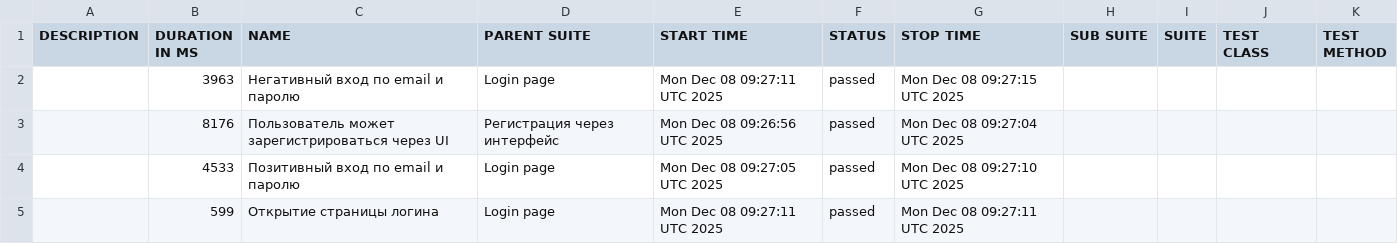
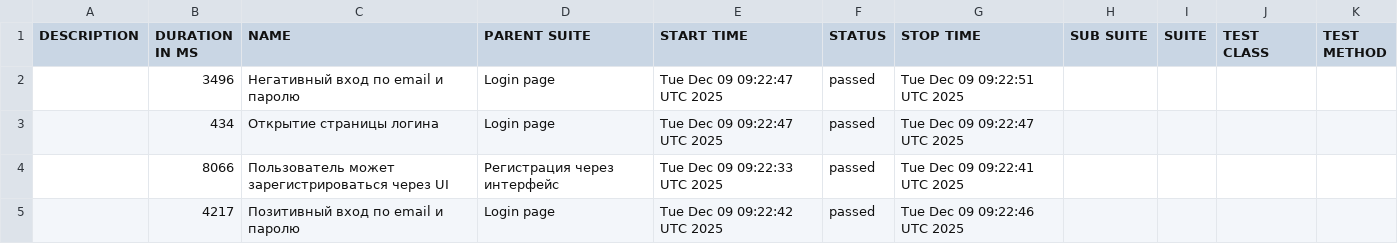
Before and after one commit to borbkin/e2e-codecept, a CSV file: data/suites.csv, drawn as a sheet.

```diff
--- a/data/suites.csv
+++ b/data/suites.csv
@@ -1,5 +1,5 @@
 "DESCRIPTION","DURATION IN MS","NAME","PARENT SUITE","START TIME","STATUS","STOP TIME","SUB SUITE","SUITE","TEST CLASS","TEST METHOD"
-"","3963","Негативный вход по email и паролю","Login page","Mon Dec 08 09:27:11 UTC 2025","passed","Mon Dec 08 09:27:15 UTC 2025","","","",""
-"","8176","Пользователь может зарегистрироваться через UI","Регистрация через интерфейс","Mon Dec 08 09:26:56 UTC 2025","passed","Mon Dec 08 09:27:04 UTC 2025","","","",""
-"","4533","Позитивный вход по email и паролю","Login page","Mon Dec 08 09:27:05 UTC 2025","passed","Mon Dec 08 09:27:10 UTC 2025","","","",""
-"","599","Открытие страницы логина","Login page","Mon Dec 08 09:27:11 UTC 2025","passed","Mon Dec 08 09:27:11 UTC 2025","","","",""
+"","3496","Негативный вход по email и паролю","Login page","Tue Dec 09 09:22:47 UTC 2025","passed","Tue Dec 09 09:22:51 UTC 2025","","","",""
+"","434","Открытие страницы логина","Login page","Tue Dec 09 09:22:47 UTC 2025","passed","Tue Dec 09 09:22:47 UTC 2025","","","",""
+"","8066","Пользователь может зарегистрироваться через UI","Регистрация через интерфейс","Tue Dec 09 09:22:33 UTC 2025","passed","Tue Dec 09 09:22:41 UTC 2025","","","",""
+"","4217","Позитивный вход по email и паролю","Login page","Tue Dec 09 09:22:42 UTC 2025","passed","Tue Dec 09 09:22:46 UTC 2025","","","",""
```
Also changed, not shown: 22 other files.
